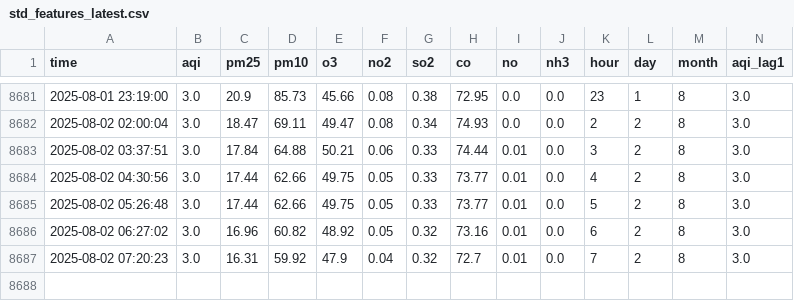
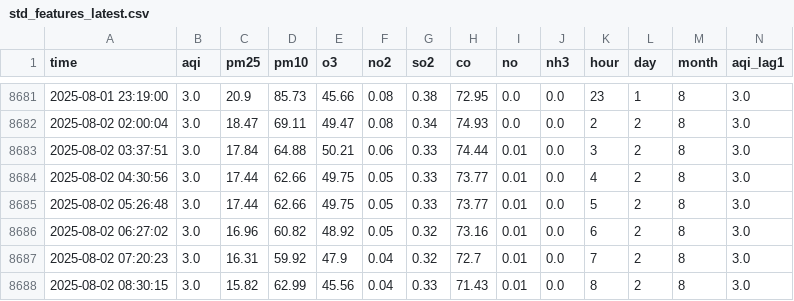
Before and after one commit to Ahtishamu/aqi-pipeline, a CSV file: std_features_latest.csv, drawn as a sheet; only a part is shown, gaps mark what is left out; rows hold the shown columns only; the diff names each change by its address in the sheet, - before the commit and + after, or states it on an @@ line.

```diff
--- a/std_features_latest.csv
+++ b/std_features_latest.csv
+row 8688: 2025-08-02 08:30:15 | 3.0 | 15.82 | 62.99 | 45.56 | 0.04 | 0.33 | 71.43 | 0.01 | 0.0 | 8 | 2 | 8 | 3.0
```
